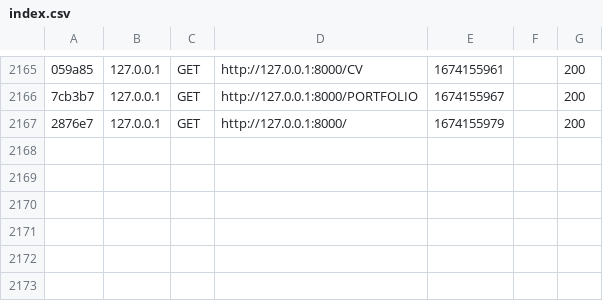
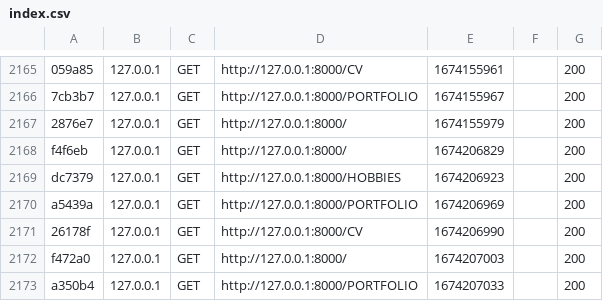
Before and after one commit to mohasall/SAE104, a CSV file: var/cache/dev/profiler/index.csv, drawn as a sheet; only a part is shown, gaps mark what is left out; the diff names each change by its address in the sheet, - before the commit and + after, or states it on an @@ line.

```diff
--- a/var/cache/dev/profiler/index.csv
+++ b/var/cache/dev/profiler/index.csv
+row 2168: f4f6eb | 127.0.0.1 | GET | http://127.0.0.1:8000/ | 1674206829 |  | 200
+row 2169: dc7379 | 127.0.0.1 | GET | http://127.0.0.1:8000/HOBBIES | 1674206923 |  | 200
+row 2170: a5439a | 127.0.0.1 | GET | http://127.0.0.1:8000/PORTFOLIO | 1674206969 |  | 200
+row 2171: 26178f | 127.0.0.1 | GET | http://127.0.0.1:8000/CV | 1674206990 |  | 200
+row 2172: f472a0 | 127.0.0.1 | GET | http://127.0.0.1:8000/ | 1674207003 |  | 200
+row 2173: a350b4 | 127.0.0.1 | GET | http://127.0.0.1:8000/PORTFOLIO | 1674207033 |  | 200
```
Also changed, not shown: 8 other files.
